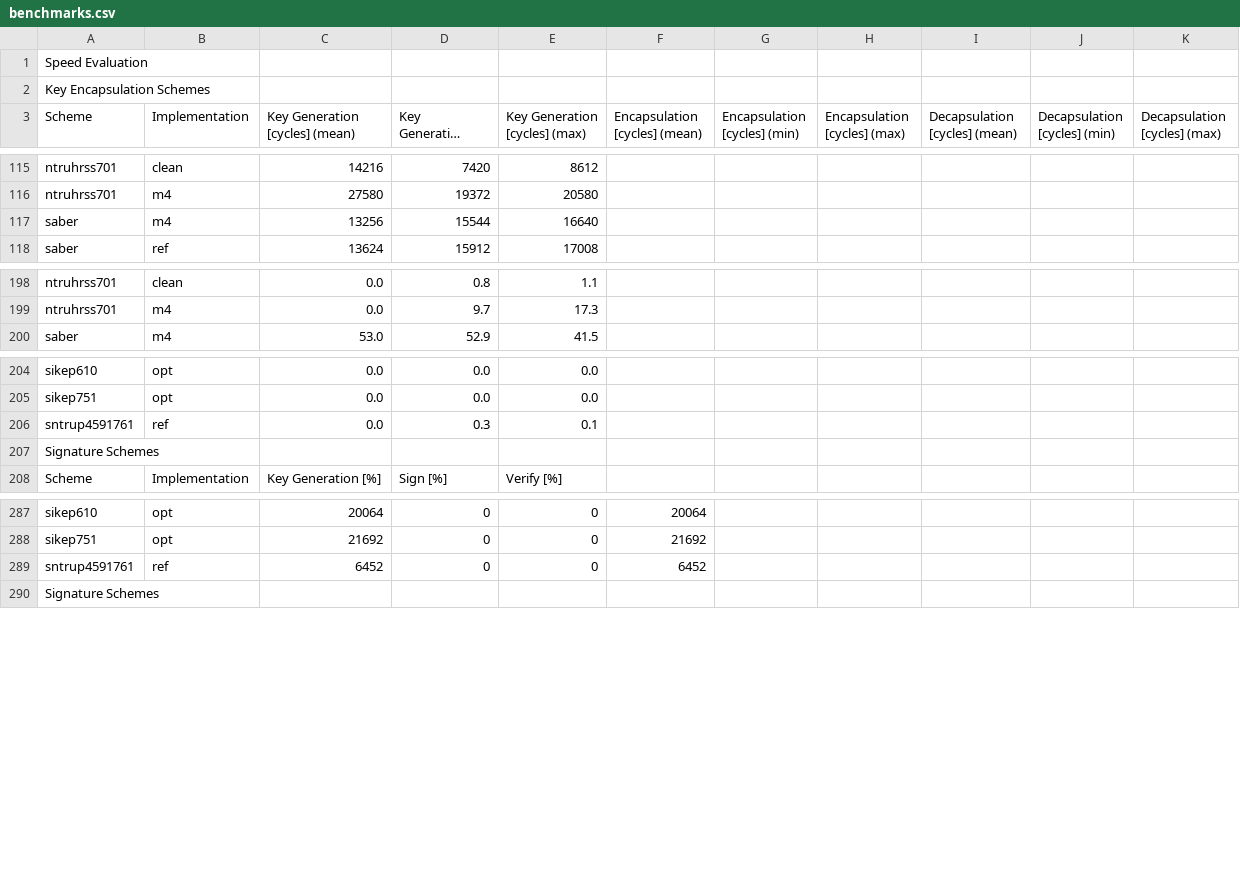
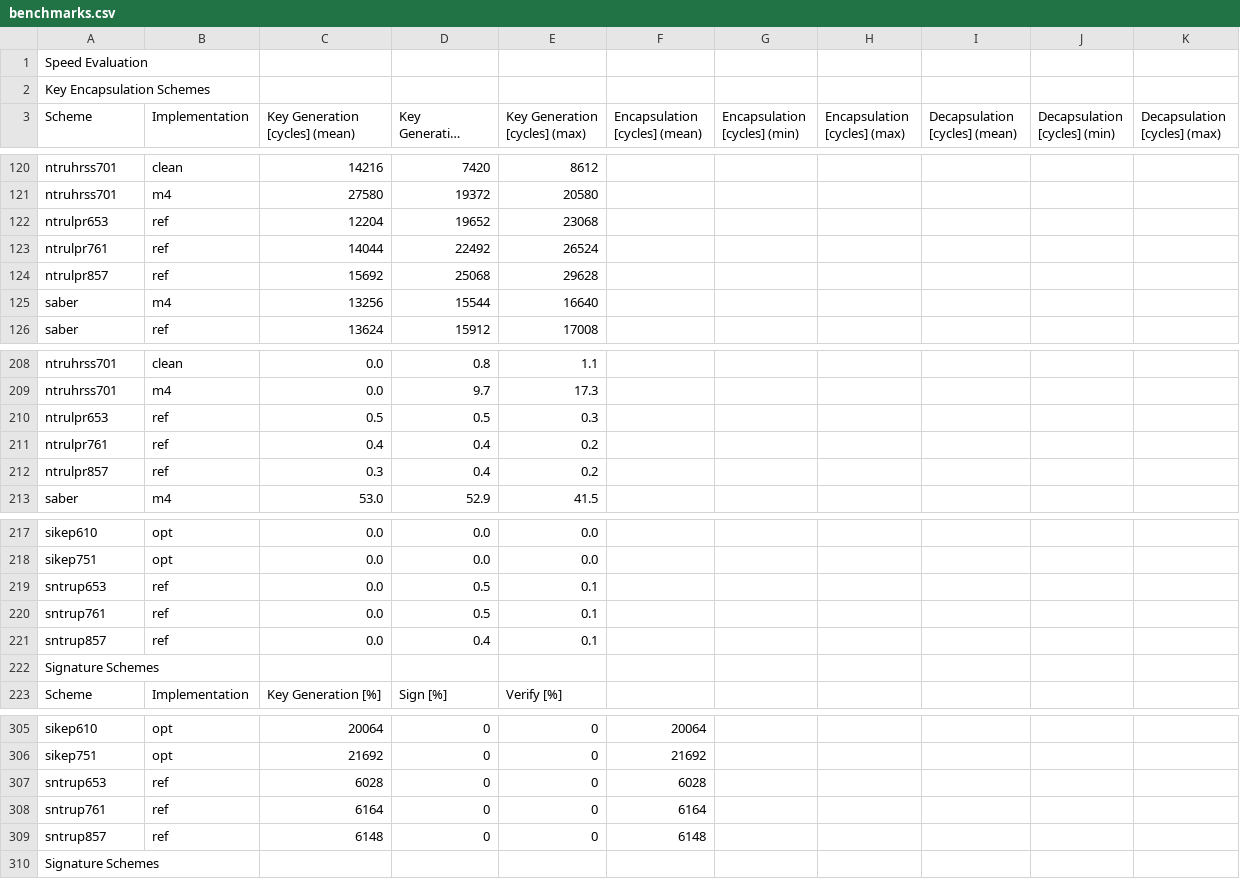
Before and after one commit to mupq/pqm4, a CSV file: benchmarks.csv, drawn as a sheet; only a part is shown, gaps mark what is left out; long unchanged cells end in …; the diff covers the shown part only.

```diff
--- a/benchmarks.csv
+++ b/benchmarks.csv
@@ -116,2 +121,5 @@ ntruhrss701,clean,14216,7420,8612,,,,,,
 ntruhrss701,m4,27580,19372,20580,,,,,,
+ntrulpr653,ref,12204,19652,23068,,,,,,
+ntrulpr761,ref,14044,22492,26524,,,,,,
+ntrulpr857,ref,15692,25068,29628,,,,,,
 saber,m4,13256,15544,16640,,,,,,
@@ -199,2 +209,5 @@ ntruhrss701,clean,0.0,0.8,1.1,,,,,,
 ntruhrss701,m4,0.0,9.7,17.3,,,,,,
+ntrulpr653,ref,0.5,0.5,0.3,,,,,,
+ntrulpr761,ref,0.4,0.4,0.2,,,,,,
+ntrulpr857,ref,0.3,0.4,0.2,,,,,,
 saber,m4,53.0,52.9,41.5,,,,,,
@@ -205,3 +218,5 @@ sikep610,opt,0.0,0.0,0.0,,,,,,
 sikep751,opt,0.0,0.0,0.0,,,,,,
-sntrup4591761,ref,0.0,0.3,0.1,,,,,,
+sntrup653,ref,0.0,0.5,0.1,,,,,,
+sntrup761,ref,0.0,0.5,0.1,,,,,,
+sntrup857,ref,0.0,0.4,0.1,,,,,,
 Signature Schemes,,,,,,,,,,
@@ -288,3 +306,5 @@ sikep610,opt,20064,0,0,20064,,,,,
 sikep751,opt,21692,0,0,21692,,,,,
-sntrup4591761,ref,6452,0,0,6452,,,,,
+sntrup653,ref,6028,0,0,6028,,,,,
+sntrup761,ref,6164,0,0,6164,,,,,
+sntrup857,ref,6148,0,0,6148,,,,,
 Signature Schemes,,,,,,,,,,
```
Also changed, not shown: 12 added rows and 2 removed rows elsewhere in this file, 1 other file.
